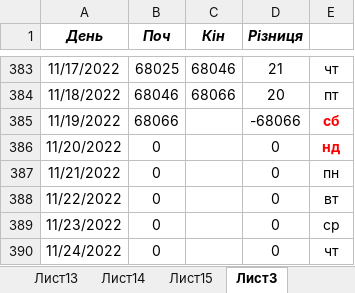
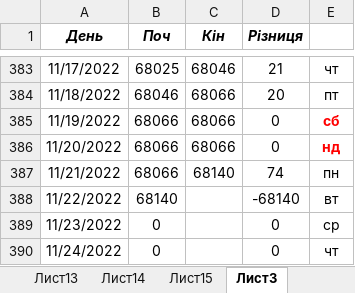
Before and after one commit to AndrijShwed/Dokuments-C, an Excel workbook: Лічильники/Подобове споживання ел. енергії Бережниця.xlsx, sheet Лист3, drawn as a sheet; only a part is shown, gaps mark what is left out; values as stored, in another font and other column widths than the file's, no borders; the diff names each change by its address in the sheet, - before the commit and + after, or states it on an @@ line.

```diff
--- a/Лічильники/Подобове споживання ел. енергії Бережниця.xlsx (sheet Лист3)
+++ b/Лічильники/Подобове споживання ел. енергії Бережниця.xlsx (sheet Лист3)
-C385:C386 (Кін): (empty)
+C385:C386 (Кін): 68066
-D385 (Різниця): -68066
+D385 (Різниця): 0
-B386:B387 (Поч): 0
+B386:B387 (Поч): 68066
-C387 (Кін): (empty)
+C387 (Кін): 68140
-D387 (Різниця): 0
+D387 (Різниця): 74
-B388 (Поч): 0
+B388 (Поч): 68140
-D388 (Різниця): 0
+D388 (Різниця): -68140
```
Also changed, not shown: sheet Лист15, Лічильники/Щоденний моніторинг ел.енергія Бережниця.xlsx.
